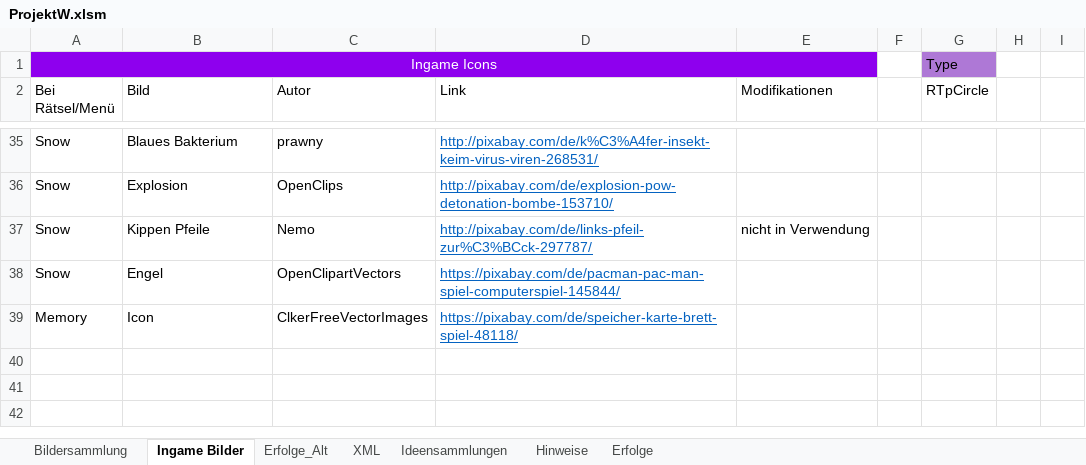
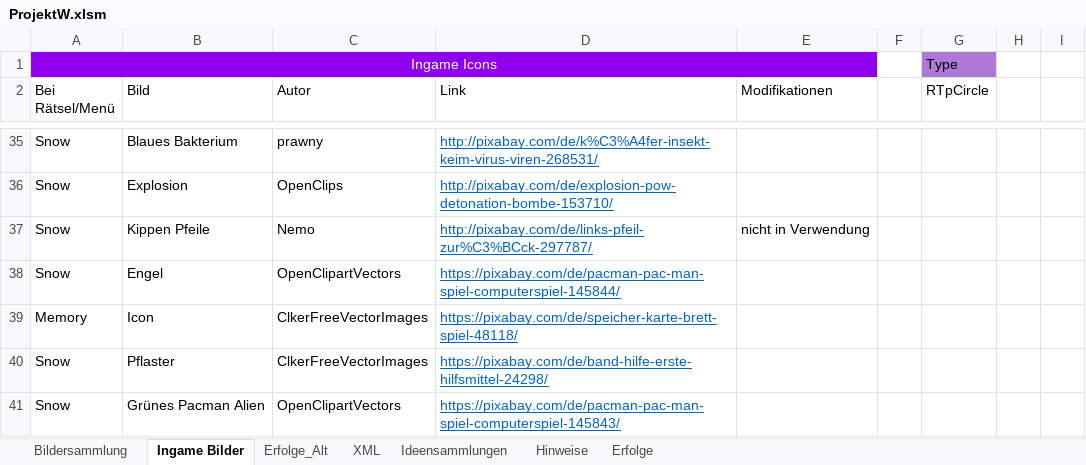
Before and after one commit to DanDits/WhatsThat, an Excel workbook: app/ProjektW.xlsm, sheet Ingame Bilder, drawn as a sheet; only a part is shown, gaps mark what is left out; values as stored, in another font and other column widths than the file's, no borders; table styles not drawn; the diff names each change by its address in the sheet, - before the commit and + after, or states it on an @@ line.

```diff
--- a/app/ProjektW.xlsm (sheet Ingame Bilder)
+++ b/app/ProjektW.xlsm (sheet Ingame Bilder)
+row 40: Snow | Pflaster | ClkerFreeVectorImages | https://pixabay.com/de/band-hilfe-erste-hilfsmittel-24298/
+row 41: Snow | Grünes Pacman Alien | OpenClipartVectors | https://pixabay.com/de/pacman-pac-man-spiel-computerspiel-145843/
```
Also changed, not shown: charts or pictures, 12 other files.
